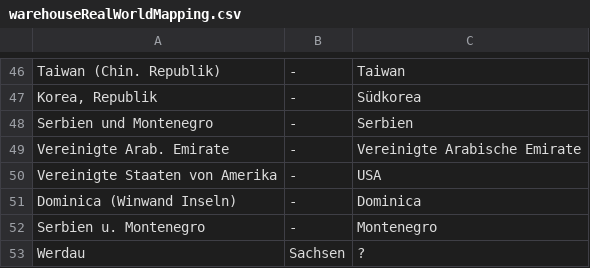
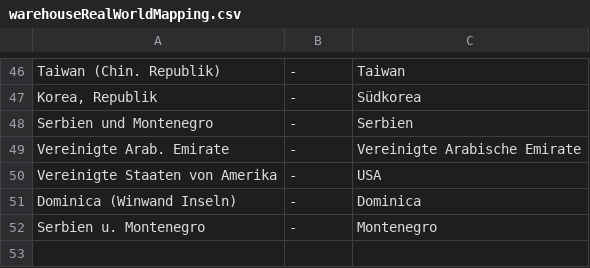
Before and after one commit to Datenbankpraktikum2013/Datenvisualisierung, a CSV file: db/warehouseRealWorldMapping.csv, drawn as a sheet; only a part is shown, gaps mark what is left out; the diff names each change by its address in the sheet, - before the commit and + after, or states it on an @@ line.

```diff
--- a/db/warehouseRealWorldMapping.csv
+++ b/db/warehouseRealWorldMapping.csv
-row 53: Werdau | Sachsen | ?
```
Also changed, not shown: 7 other files.
